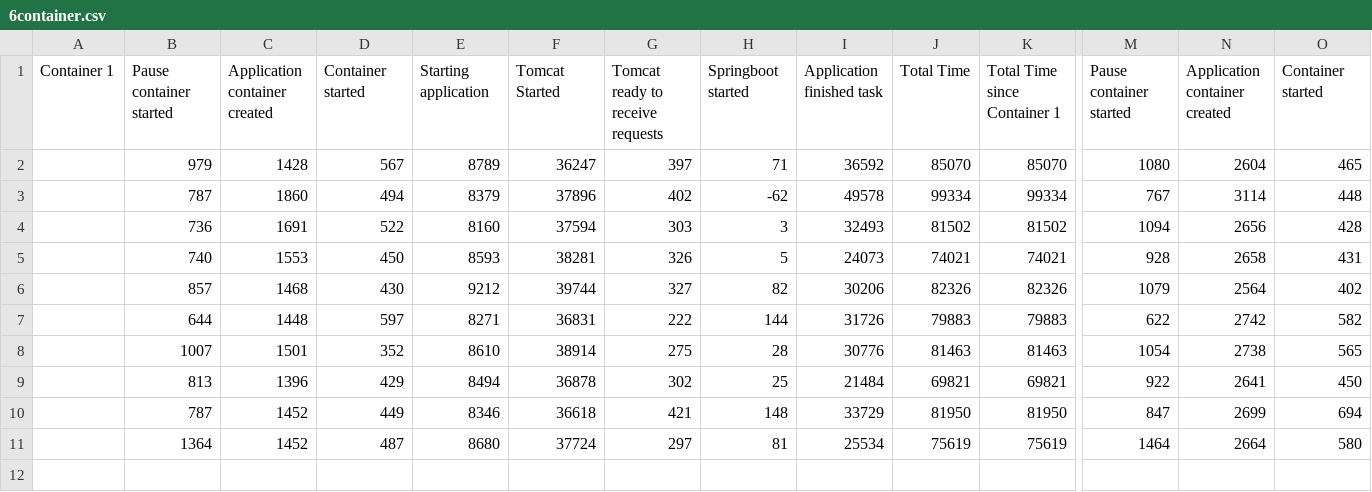
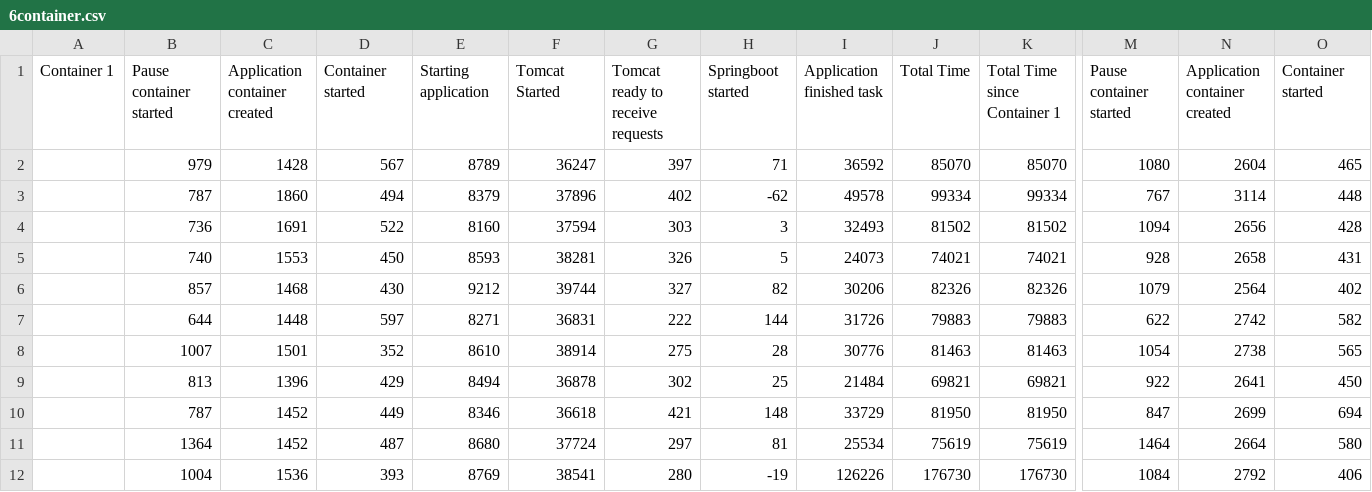
Before and after one commit to r0486682/scriptsworker, a CSV file: experiments/abel/6container.csv, drawn as a sheet; only a part is shown, gaps mark what is left out; rows hold the shown columns only; the diff names each change by its address in the sheet, - before the commit and + after, or states it on an @@ line.

Commit message:
fix

```diff
--- a/experiments/abel/6container.csv
+++ b/experiments/abel/6container.csv
+row 12:  | 1004 | 1536 | 393 | 8769 | 38541 | 280 | -19 | 126226 | 176730 | 176730 | 1084 | 2792 | 406
```
